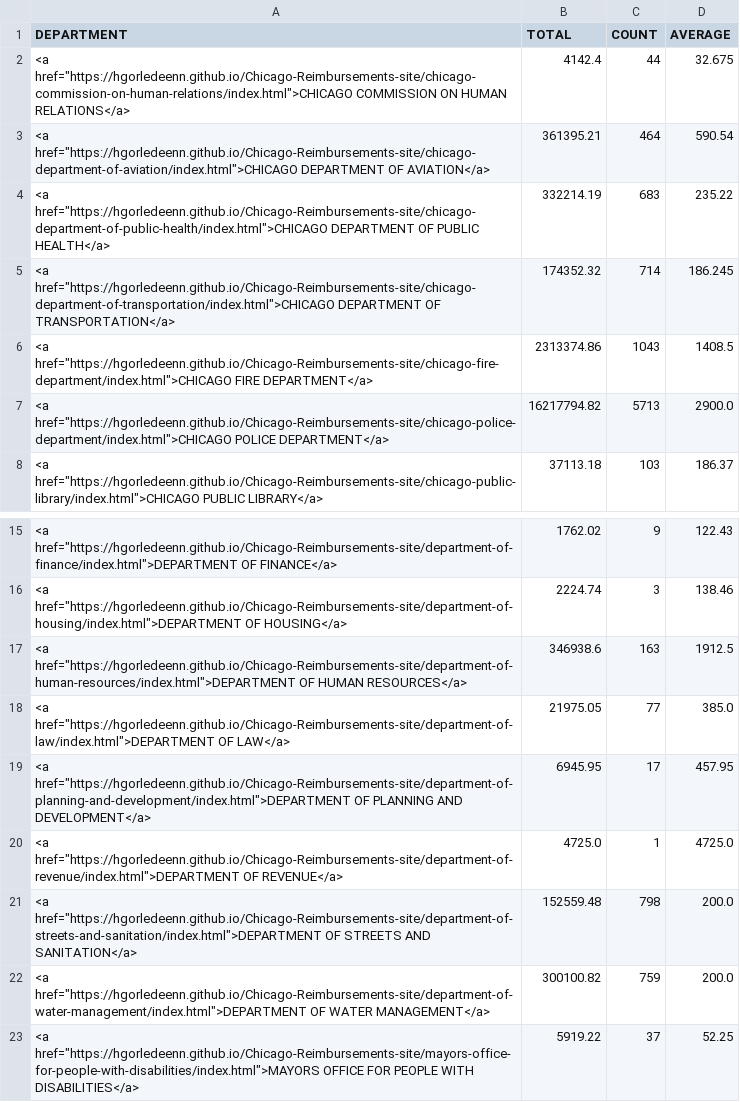
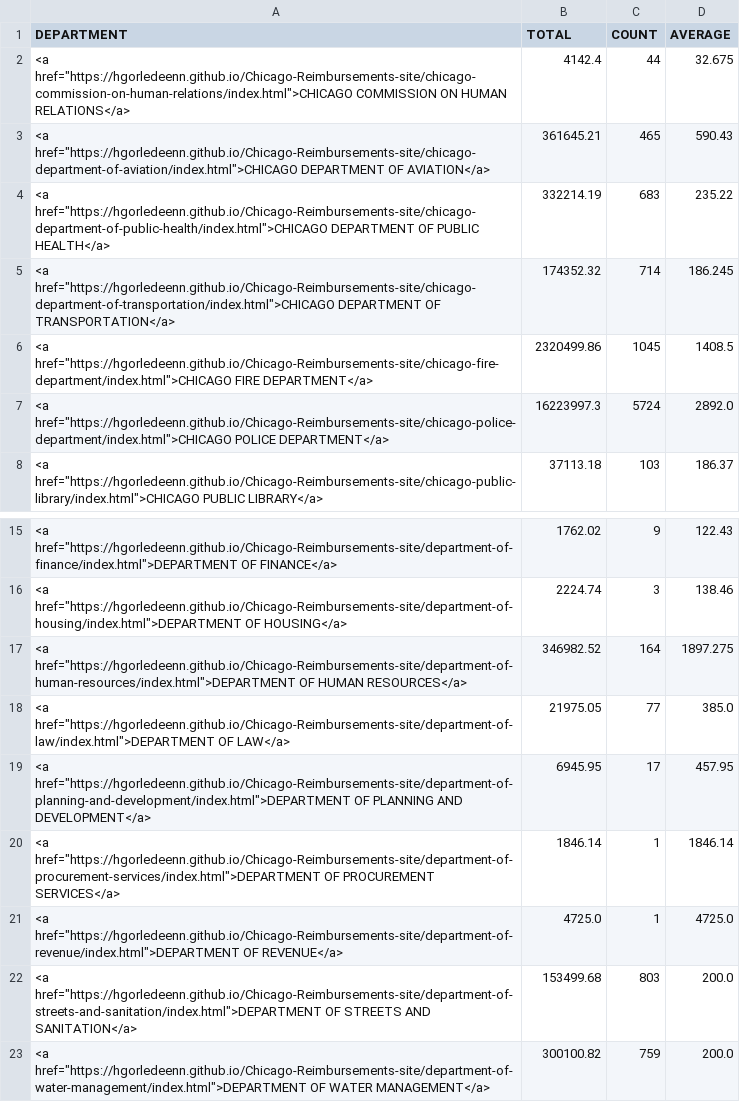
Before and after one commit to hgorledeenn/Chicago-Reimbursements-site, a CSV file: docs/by_department_summary.csv, drawn as a sheet; only a part is shown, gaps mark what is left out; the shorter side is filled out with more unchanged rows.

```diff
--- a/docs/by_department_summary.csv
+++ b/docs/by_department_summary.csv
@@ -2,7 +2,7 @@ DEPARTMENT,TOTAL,COUNT,AVERAGE
 "<a href=""https://hgorledeenn.github.io/Chicago-Reimbursements-site/chicago-commission-on-human-relations/index.html"">CHICAGO COMMISSION ON HUMAN RELATIONS</a>",4142.4,44,32.675
-"<a href=""https://hgorledeenn.github.io/Chicago-Reimbursements-site/chicago-department-of-aviation/index.html"">CHICAGO DEPARTMENT OF AVIATION</a>",361395.21,464,590.54
+"<a href=""https://hgorledeenn.github.io/Chicago-Reimbursements-site/chicago-department-of-aviation/index.html"">CHICAGO DEPARTMENT OF AVIATION</a>",361645.21,465,590.43
 "<a href=""https://hgorledeenn.github.io/Chicago-Reimbursements-site/chicago-department-of-public-health/index.html"">CHICAGO DEPARTMENT OF PUBLIC HEALTH</a>",332214.19,683,235.22
 "<a href=""https://hgorledeenn.github.io/Chicago-Reimbursements-site/chicago-department-of-transportation/index.html"">CHICAGO DEPARTMENT OF TRANSPORTATION</a>",174352.32,714,186.245
-"<a href=""https://hgorledeenn.github.io/Chicago-Reimbursements-site/chicago-fire-department/index.html"">CHICAGO FIRE DEPARTMENT</a>",2313374.86,1043,1408.5
-"<a href=""https://hgorledeenn.github.io/Chicago-Reimbursements-site/chicago-police-department/index.html"">CHICAGO POLICE DEPARTMENT</a>",16217794.82,5713,2900.0
+"<a href=""https://hgorledeenn.github.io/Chicago-Reimbursements-site/chicago-fire-department/index.html"">CHICAGO FIRE DEPARTMENT</a>",2320499.86,1045,1408.5
+"<a href=""https://hgorledeenn.github.io/Chicago-Reimbursements-site/chicago-police-department/index.html"">CHICAGO POLICE DEPARTMENT</a>",16223997.3,5724,2892.0
 "<a href=""https://hgorledeenn.github.io/Chicago-Reimbursements-site/chicago-public-library/index.html"">CHICAGO PUBLIC LIBRARY</a>",37113.18,103,186.37
@@ -16,7 +16,8 @@ DEPARTMENT,TOTAL,COUNT,AVERAGE
 "<a href=""https://hgorledeenn.github.io/Chicago-Reimbursements-site/department-of-housing/index.html"">DEPARTMENT OF HOUSING</a>",2224.74,3,138.46
-"<a href=""https://hgorledeenn.github.io/Chicago-Reimbursements-site/department-of-human-resources/index.html"">DEPARTMENT OF HUMAN RESOURCES</a>",346938.6,163,1912.5
+"<a href=""https://hgorledeenn.github.io/Chicago-Reimbursements-site/department-of-human-resources/index.html"">DEPARTMENT OF HUMAN RESOURCES</a>",346982.52,164,1897.275
 "<a href=""https://hgorledeenn.github.io/Chicago-Reimbursements-site/department-of-law/index.html"">DEPARTMENT OF LAW</a>",21975.05,77,385.0
 "<a href=""https://hgorledeenn.github.io/Chicago-Reimbursements-site/department-of-planning-and-development/index.html"">DEPARTMENT OF PLANNING AND DEVELOPMENT</a>",6945.95,17,457.95
+"<a href=""https://hgorledeenn.github.io/Chicago-Reimbursements-site/department-of-procurement-services/index.html"">DEPARTMENT OF PROCUREMENT SERVICES</a>",1846.14,1,1846.14
 "<a href=""https://hgorledeenn.github.io/Chicago-Reimbursements-site/department-of-revenue/index.html"">DEPARTMENT OF REVENUE</a>",4725.0,1,4725.0
-"<a href=""https://hgorledeenn.github.io/Chicago-Reimbursements-site/department-of-streets-and-sanitation/index.html"">DEPARTMENT OF STREETS AND SANITATION</a>",152559.48,798,200.0
+"<a href=""https://hgorledeenn.github.io/Chicago-Reimbursements-site/department-of-streets-and-sanitation/index.html"">DEPARTMENT OF STREETS AND SANITATION</a>",153499.68,803,200.0
 "<a href=""https://hgorledeenn.github.io/Chicago-Reimbursements-site/department-of-water-management/index.html"">DEPARTMENT OF WATER MANAGEMENT</a>",300100.82,759,200.0
```
Also changed, not shown: docs/dept-csvs/chicago-department-of-aviation.csv, docs/dept-csvs/chicago-fire-department.csv, 5 other files.
